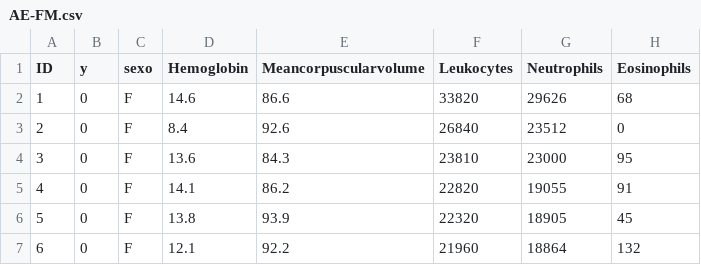
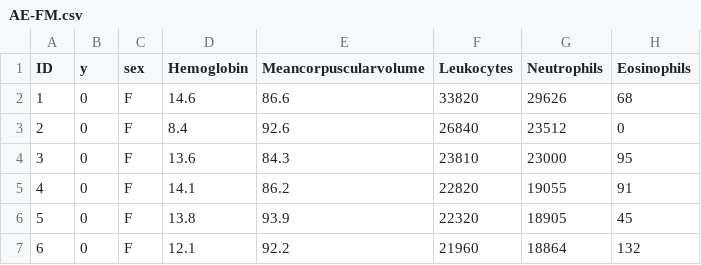
Before and after one commit to sbcblab/sampling-covid, a CSV file: AE/DATA/AE-FM.csv, drawn as a sheet; only a part is shown; the diff names each change by its address in the sheet, - before the commit and + after, or states it on an @@ line.

Commit message:
Add files via upload

```diff
--- a/AE/DATA/AE-FM.csv
+++ b/AE/DATA/AE-FM.csv
-C1: sexo
+C1: sex
```
